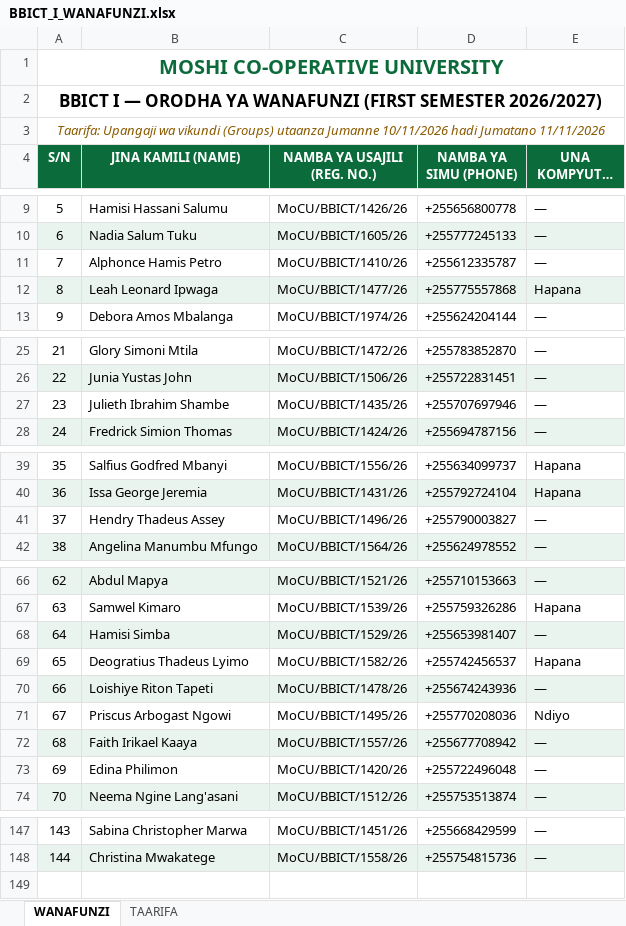
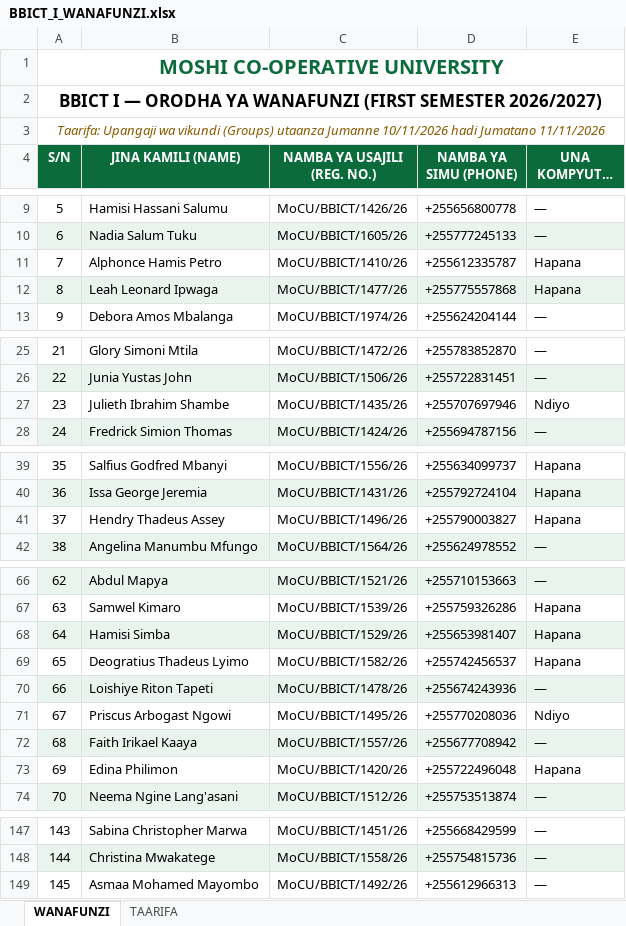
Before and after one commit to BBICT2026/BBICT-I, an Excel workbook: BBICT_I_WANAFUNZI.xlsx, sheet WANAFUNZI, drawn as a sheet; only a part is shown, gaps mark what is left out; long unchanged cells end in …; values as stored, in another font and other column widths than the file's, no borders; the diff covers the shown part only; the diff names each change by its address in the sheet, - before the commit and + after, or states it on an @@ line.

Commit message:
Add Asmaa Mohamed Mayombo, fill Pauletha reg 1447; update PC responses (43 confirmed, 145 students)

```diff
--- a/BBICT_I_WANAFUNZI.xlsx (sheet WANAFUNZI)
+++ b/BBICT_I_WANAFUNZI.xlsx (sheet WANAFUNZI)
-E11 (UNA KOMPYUTA? (PC)): —
+E11 (UNA KOMPYUTA? (PC)): Hapana
-E27 (UNA KOMPYUTA? (PC)): —
+E27 (UNA KOMPYUTA? (PC)): Ndiyo
-E41 (UNA KOMPYUTA? (PC)): —
+E41 (UNA KOMPYUTA? (PC)): Hapana
-E68 (UNA KOMPYUTA? (PC)): —
+E68 (UNA KOMPYUTA? (PC)): Hapana
-E73 (UNA KOMPYUTA? (PC)): —
+E73 (UNA KOMPYUTA? (PC)): Hapana
+row 149: 145 | Asmaa Mohamed Mayombo | MoCU/BBICT/1492/26 | +255612966313 | —
```
Also changed, not shown: 2 edited cells elsewhere in this sheet, sheet TAARIFA, 2 other files.
